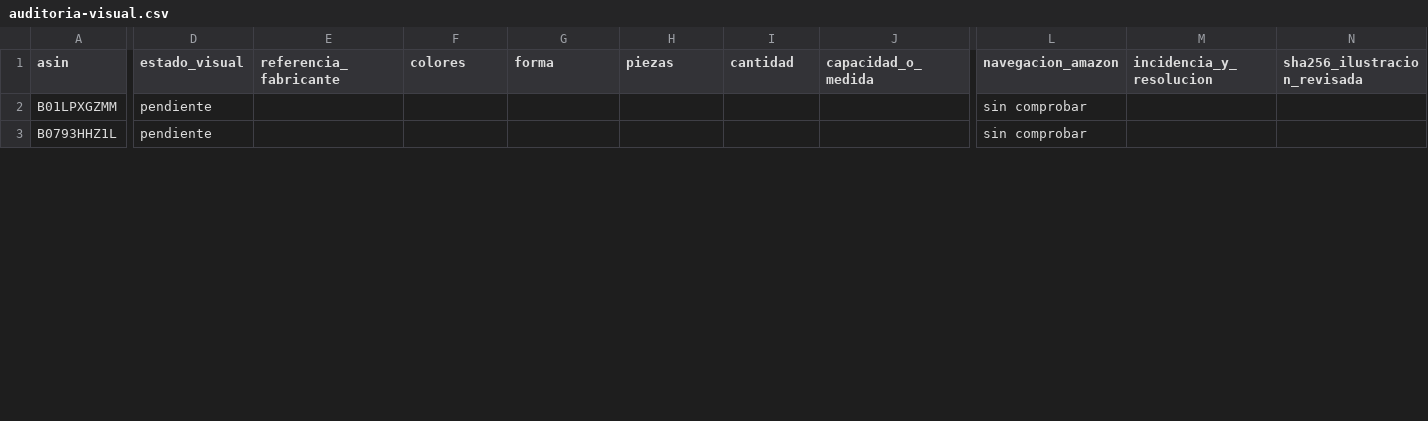
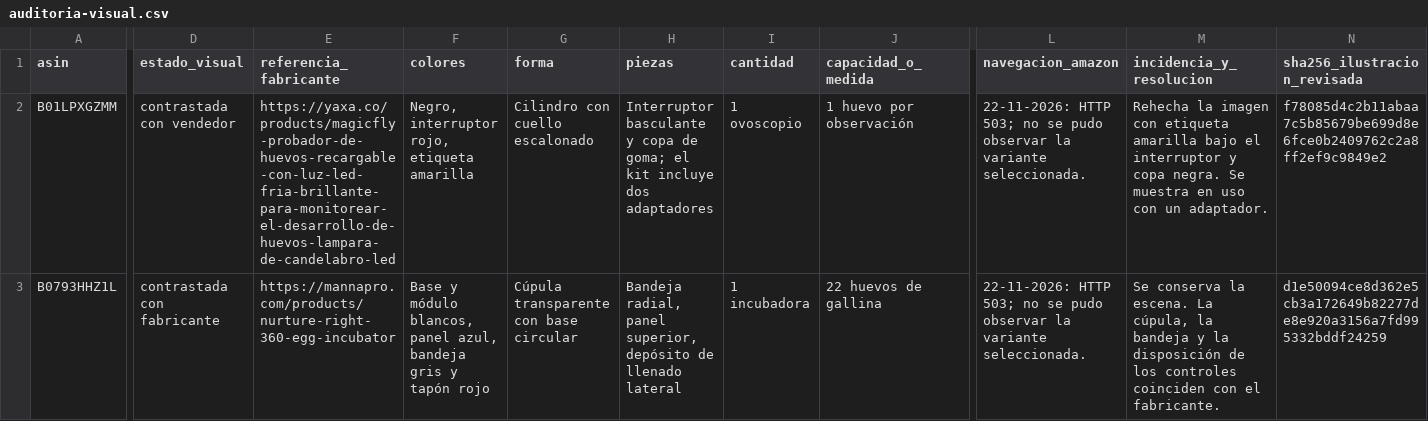
Before and after one commit to darmo1986/escuela-granja-rentable, a CSV file: _fuentes/tienda/auditoria-visual.csv, drawn as a sheet; only a part is shown, gaps mark what is left out; the diff covers the shown part only; the diff names each change by its address in the sheet, - before the commit and + after, or states it on an @@ line.

Commit message:
Contrastar tres destacados y corregir el ovoscopio Magicfly

```diff
--- a/_fuentes/tienda/auditoria-visual.csv
+++ b/_fuentes/tienda/auditoria-visual.csv
-D2 (estado_visual): pendiente
+D2 (estado_visual): contrastada con vendedor
-E2 (referencia_fabricante): (empty)
+E2 (referencia_fabricante): https://yaxa.co/products/magicfly-probador-de-huevos-recargable-con-luz-led-fria-brillante-para-monitorear-el-desarrollo-de-huevos-lampara-de-candelabro-led
-F2 (colores): (empty)
+F2 (colores): Negro, interruptor rojo, etiqueta amarilla
-G2 (forma): (empty)
+G2 (forma): Cilindro con cuello escalonado
-H2 (piezas): (empty)
+H2 (piezas): Interruptor basculante y copa de goma; el kit incluye dos adaptadores
-I2 (cantidad): (empty)
+I2 (cantidad): 1 ovoscopio
-J2 (capacidad_o_medida): (empty)
+J2 (capacidad_o_medida): 1 huevo por observación
-L2:L3 (navegacion_amazon): sin comprobar
+L2:L3 (navegacion_amazon): 22-11-2026: HTTP 503; no se pudo observar la variante seleccionada.
-M2 (incidencia_y_resolucion): (empty)
+M2 (incidencia_y_resolucion): Rehecha la imagen con etiqueta amarilla bajo el interruptor y copa negra. Se muestra en uso con un adaptador.
-N2 (sha256_ilustracion_revisada): (empty)
+N2 (sha256_ilustracion_revisada): f78085d4c2b11abaa7c5b85679be699d8e6fce0b2409762c2a8ff2ef9c9849e2
-D3 (estado_visual): pendiente
+D3 (estado_visual): contrastada con fabricante
-E3 (referencia_fabricante): (empty)
+E3 (referencia_fabricante): https://mannapro.com/products/nurture-right-360-egg-incubator
-F3 (colores): (empty)
+F3 (colores): Base y módulo blancos, panel azul, bandeja gris y tapón rojo
-G3 (forma): (empty)
+G3 (forma): Cúpula transparente con base circular
-H3 (piezas): (empty)
+H3 (piezas): Bandeja radial, panel superior, depósito de llenado lateral
-I3 (cantidad): (empty)
+I3 (cantidad): 1 incubadora
-J3 (capacidad_o_medida): (empty)
+J3 (capacidad_o_medida): 22 huevos de gallina
-M3 (incidencia_y_resolucion): (empty)
+M3 (incidencia_y_resolucion): Se conserva la escena. La cúpula, la bandeja y la disposición de los controles coinciden con el fabricante.
-N3 (sha256_ilustracion_revisada): (empty)
+N3 (sha256_ilustracion_revisada): d1e50094ce8d362e5cb3a172649b82277de8e920a3156a7fd995332bddf24259
```
Also changed, not shown: 15 edited cells elsewhere in this file, 1 other file.
